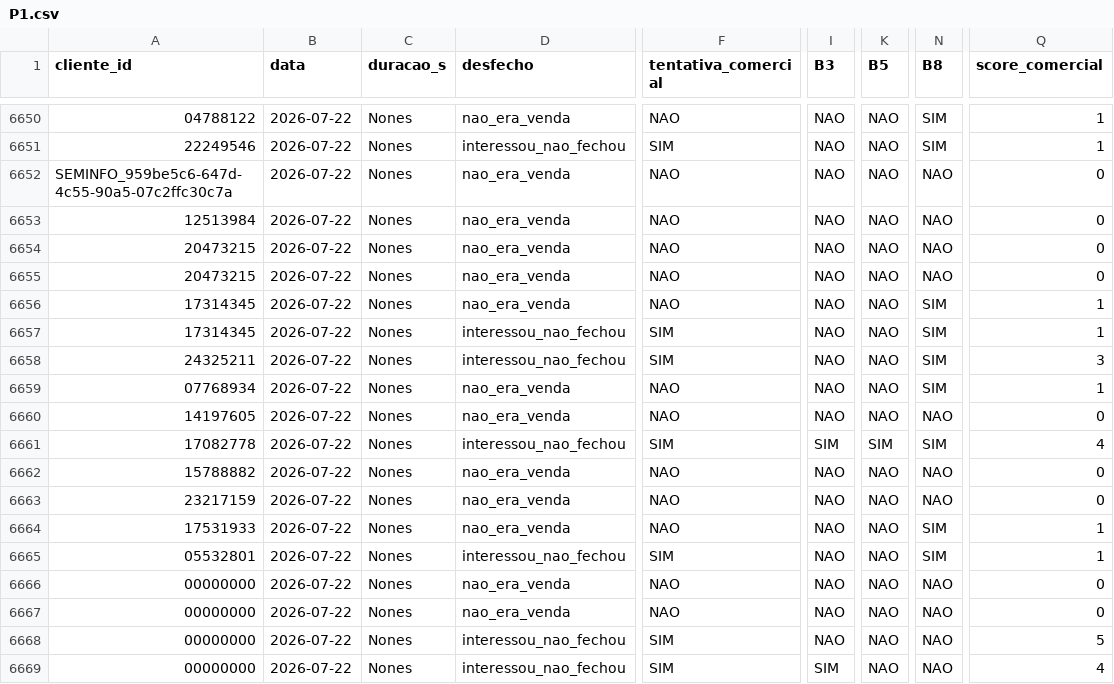
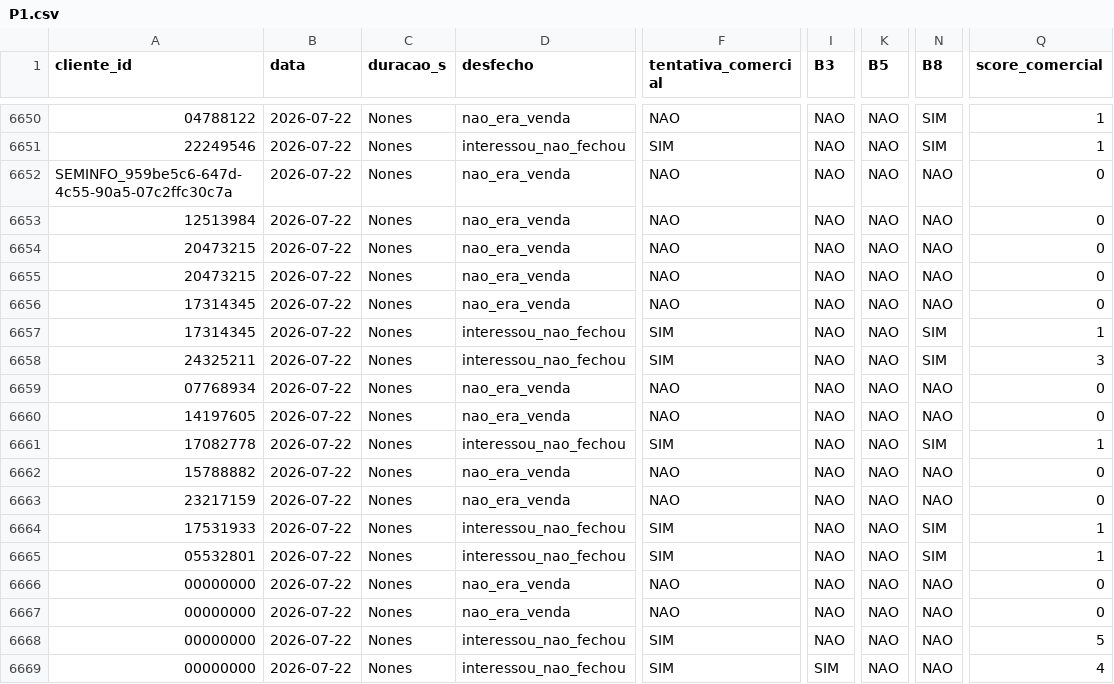
Before and after one commit to thiagolibrelon/localiza-excelencia-comercial, a CSV file: JULHO/consolidado/P1.csv, drawn as a sheet; only a part is shown, gaps mark what is left out; the diff covers the shown part only; the diff names each change by its address in the sheet, - before the commit and + after, or states it on an @@ line.

```diff
--- a/JULHO/consolidado/P1.csv
+++ b/JULHO/consolidado/P1.csv
-N6656 (B8): SIM
+N6656 (B8): NAO
-Q6656 (score_comercial): 1
+Q6656 (score_comercial): 0
-N6659 (B8): SIM
+N6659 (B8): NAO
-Q6659 (score_comercial): 1
+Q6659 (score_comercial): 0
-I6661 (B3): SIM
+I6661 (B3): NAO
-K6661 (B5): SIM
+K6661 (B5): NAO
-Q6661 (score_comercial): 4
+Q6661 (score_comercial): 1
-D6664 (desfecho): nao_era_venda
+D6664 (desfecho): interessou_nao_fechou
-F6664 (tentativa_comercial): NAO
+F6664 (tentativa_comercial): SIM
```
Also changed, not shown: 66 edited cells elsewhere in this file, JULHO/consolidado/P2.csv, 5 other files.
